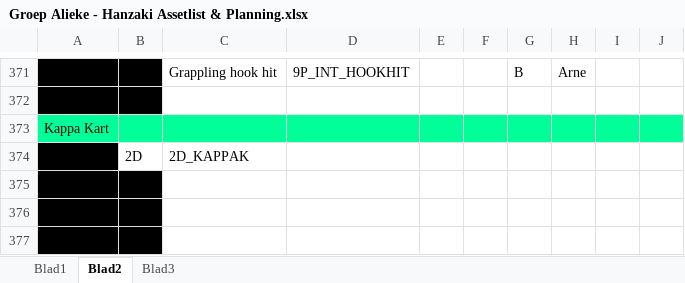
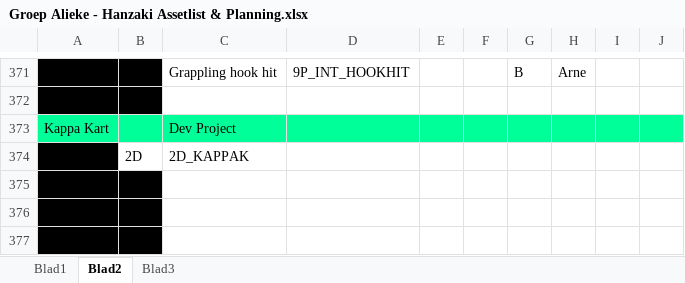
Before and after one commit to happy30/KoolKappaKlan, an Excel workbook: Concept/Documentation/Groep Alieke - Hanzaki Assetlist & Planning.xlsx, sheet Blad2, drawn as a sheet; only a part is shown, gaps mark what is left out; values as stored, in another font and other column widths than the file's, no borders; the diff names each change by its address in the sheet, - before the commit and + after, or states it on an @@ line.

Commit message:
Updated Planning

```diff
--- a/Concept/Documentation/Groep Alieke - Hanzaki Assetlist & Planning.xlsx (sheet Blad2)
+++ b/Concept/Documentation/Groep Alieke - Hanzaki Assetlist & Planning.xlsx (sheet Blad2)
-C373: (empty)
+C373: Dev Project
```
